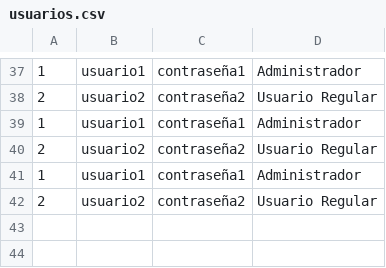
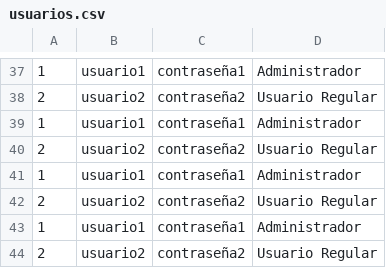
Before and after one commit to Arms1125/ProyectoPOO, a CSV file: ProyectoPOOISW/ProyectoPOOISW/usuarios.csv, drawn as a sheet; only a part is shown, gaps mark what is left out; the diff names each change by its address in the sheet, - before the commit and + after, or states it on an @@ line.

```diff
--- a/ProyectoPOOISW/ProyectoPOOISW/usuarios.csv
+++ b/ProyectoPOOISW/ProyectoPOOISW/usuarios.csv
+row 43: 1 | usuario1 | contraseña1 | Administrador
+row 44: 2 | usuario2 | contraseña2 | Usuario Regular
```
Also changed, not shown: 15 other files.
